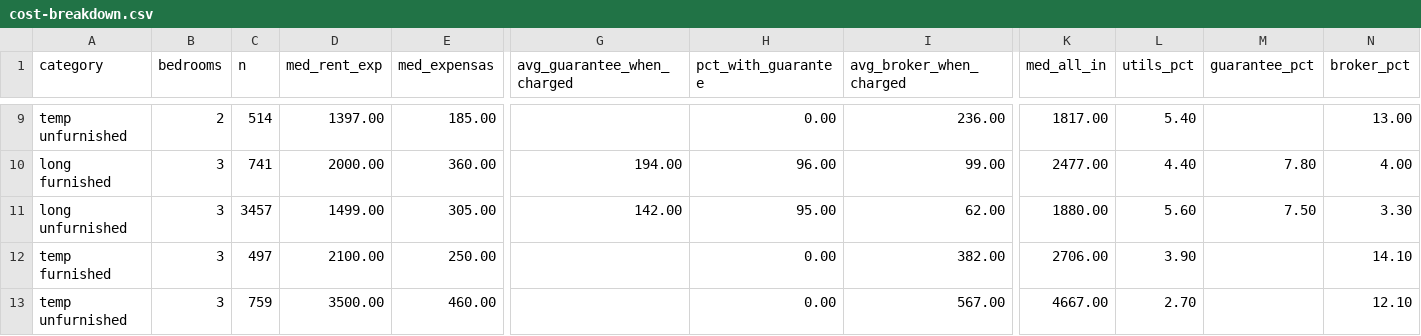
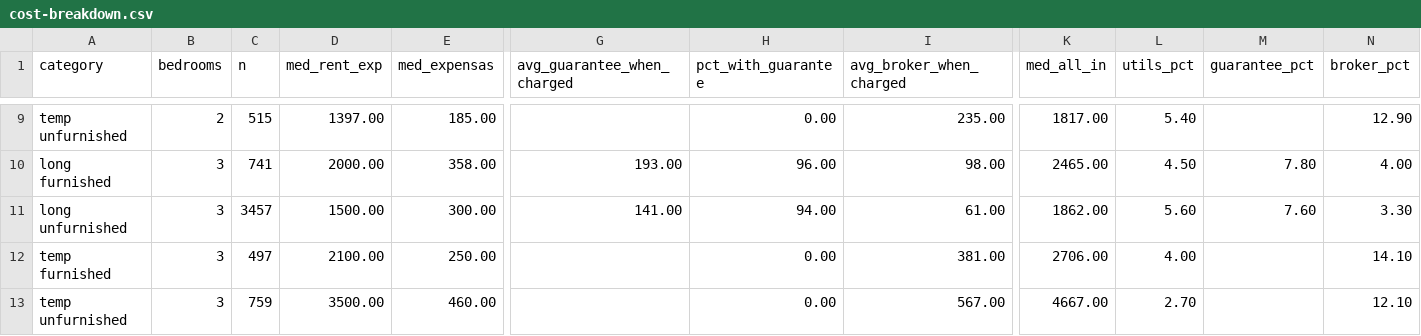
Before and after one commit to unitrank/buenos-aires-rental-market, a CSV file: data/latest/cost-breakdown.csv, drawn as a sheet; only a part is shown, gaps mark what is left out; the diff covers the shown part only; the diff names each change by its address in the sheet, - before the commit and + after, or states it on an @@ line.

```diff
--- a/data/latest/cost-breakdown.csv
+++ b/data/latest/cost-breakdown.csv
-C9 (n): 514
+C9 (n): 515
-I9 (avg_broker_when_charged): 236.00
+I9 (avg_broker_when_charged): 235.00
-N9 (broker_pct): 13.00
+N9 (broker_pct): 12.90
-E10 (med_expensas): 360.00
+E10 (med_expensas): 358.00
-G10 (avg_guarantee_when_charged): 194.00
+G10 (avg_guarantee_when_charged): 193.00
-I10 (avg_broker_when_charged): 99.00
+I10 (avg_broker_when_charged): 98.00
-K10 (med_all_in): 2477.00
+K10 (med_all_in): 2465.00
-L10 (utils_pct): 4.40
+L10 (utils_pct): 4.50
-D11 (med_rent_exp): 1499.00
+D11 (med_rent_exp): 1500.00
-E11 (med_expensas): 305.00
+E11 (med_expensas): 300.00
-G11 (avg_guarantee_when_charged): 142.00
+G11 (avg_guarantee_when_charged): 141.00
-H11 (pct_with_guarantee): 95.00
+H11 (pct_with_guarantee): 94.00
-I11 (avg_broker_when_charged): 62.00
+I11 (avg_broker_when_charged): 61.00
-K11 (med_all_in): 1880.00
+K11 (med_all_in): 1862.00
-M11 (guarantee_pct): 7.50
+M11 (guarantee_pct): 7.60
-I12 (avg_broker_when_charged): 382.00
+I12 (avg_broker_when_charged): 381.00
-L12 (utils_pct): 3.90
+L12 (utils_pct): 4.00
```
Also changed, not shown: 31 edited cells elsewhere in this file, data/history/uaci-2026-11.csv, data/latest/by-barrio.csv, 7 other files.
